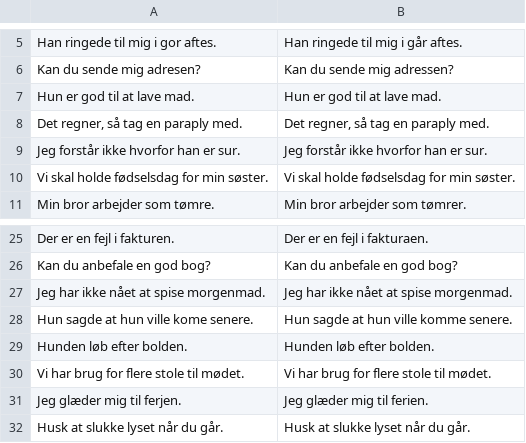
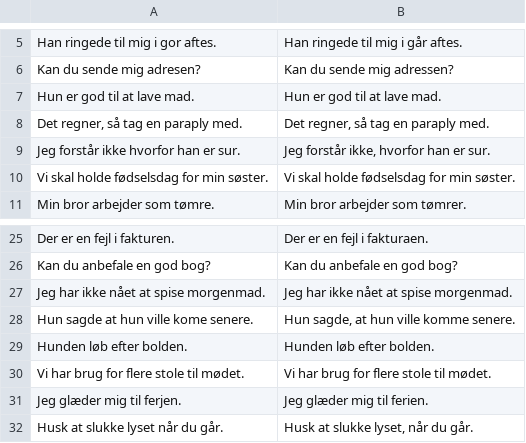
Before and after one commit to JensPhillip/baymow, a TSV file: tools/stavetest/kontrol.tsv, drawn as a sheet; only a part is shown, gaps mark what is left out.

```diff
--- a/tools/stavetest/kontrol.tsv
+++ b/tools/stavetest/kontrol.tsv
@@ -8,3 +8,3 @@ Hun er god til at lave mad.	Hun er god til at lave mad.
 Det regner, så tag en paraply med.	Det regner, så tag en paraply med.
-Jeg forstår ikke hvorfor han er sur.	Jeg forstår ikke hvorfor han er sur.
+Jeg forstår ikke hvorfor han er sur.	Jeg forstår ikke, hvorfor han er sur.
 Vi skal holde fødselsdag for min søster.	Vi skal holde fødselsdag for min søster.
@@ -27,3 +27,3 @@ Kan du anbefale en god bog?	Kan du anbefale en god bog?
 Jeg har ikke nået at spise morgenmad.	Jeg har ikke nået at spise morgenmad.
-Hun sagde at hun ville kome senere.	Hun sagde at hun ville komme senere.
+Hun sagde at hun ville kome senere.	Hun sagde, at hun ville komme senere.
 Hunden løb efter bolden.	Hunden løb efter bolden.
@@ -31,2 +31,2 @@ Vi har brug for flere stole til mødet.	Vi har brug for flere stole til mødet.
 Jeg glæder mig til ferjen.	Jeg glæder mig til ferien.
-Husk at slukke lyset når du går.	Husk at slukke lyset når du går.
+Husk at slukke lyset når du går.	Husk at slukke lyset, når du går.
```
Also changed, not shown: tools/stavetest/saetninger.tsv, 26 other files.
